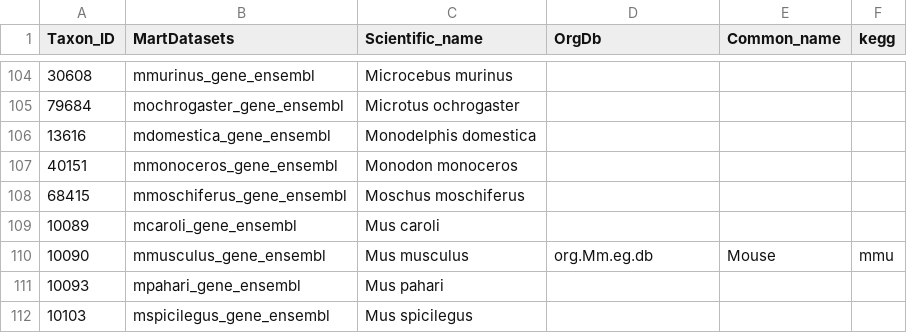
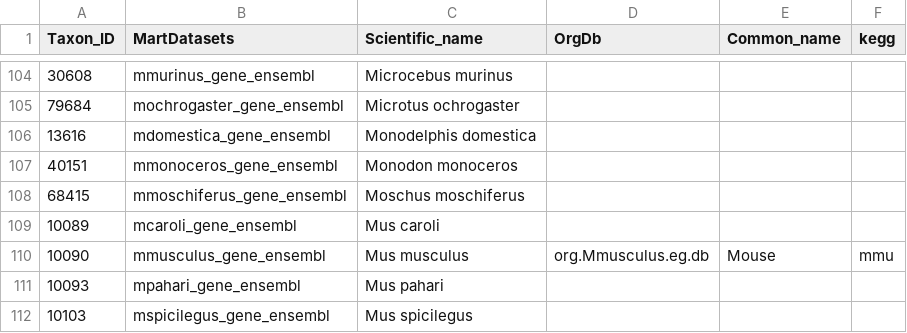
Before and after one commit to patrick-douglas/MTD-Explorer, a CSV file: HostSpecies.csv, drawn as a sheet; only a part is shown, gaps mark what is left out.

```diff
--- a/HostSpecies.csv
+++ b/HostSpecies.csv
@@ -109,3 +109,3 @@ Taxon_ID,MartDatasets,Scientific_name,OrgDb,Common_name,kegg
 10089,mcaroli_gene_ensembl,Mus caroli,,,
-10090,mmusculus_gene_ensembl,Mus musculus,org.Mm.eg.db,Mouse,mmu
+10090,mmusculus_gene_ensembl,Mus musculus,org.Mmusculus.eg.db,Mouse,mmu
 10093,mpahari_gene_ensembl,Mus pahari,,,
```
Also changed, not shown: 11 other files.
